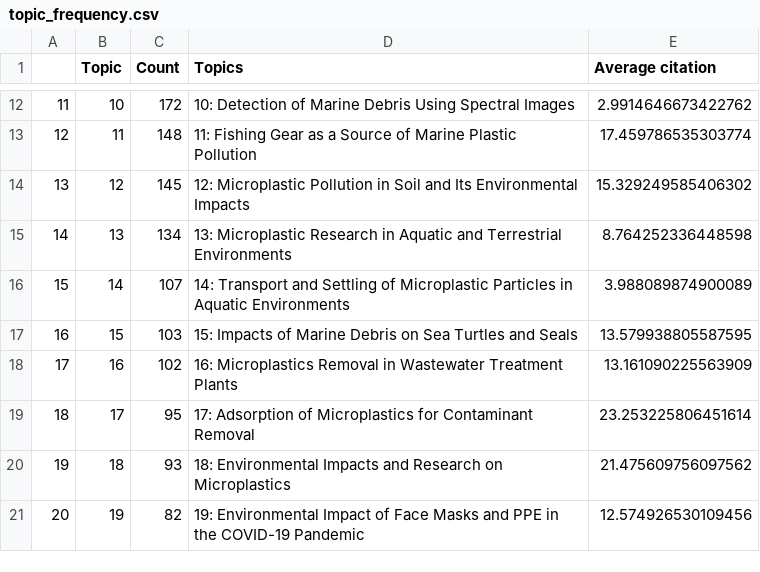
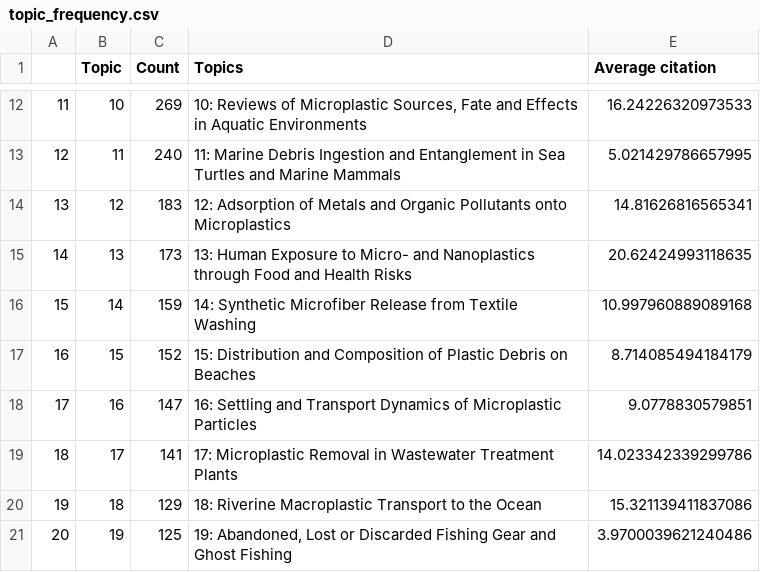
Before and after one commit to henrique-back/mpl_topics, a CSV file: bertopic/preprocessed_data/topic_frequency.csv, drawn as a sheet; only a part is shown, gaps mark what is left out; the diff covers the shown part only.

```diff
--- a/bertopic/preprocessed_data/topic_frequency.csv
+++ b/bertopic/preprocessed_data/topic_frequency.csv
@@ -12,10 +12,10 @@
-11,10,172,10: Detection of Marine Debris Using Spectral Images,2.9914646673422762
-12,11,148,11: Fishing Gear as a Source of Marine Plastic Pollution,17.459786535303774
-13,12,145,12: Microplastic Pollution in Soil and Its Environmental Impacts,15.329249585406302
-14,13,134,13: Microplastic Research in Aquatic and Terrestrial Environments,8.764252336448598
-15,14,107,14: Transport and Settling of Microplastic Particles in Aquatic Environments,3.988089874900089
-16,15,103,15: Impacts of Marine Debris on Sea Turtles and Seals,13.579938805587595
-17,16,102,16: Microplastics Removal in Wastewater Treatment Plants,13.161090225563909
-18,17,95,17: Adsorption of Microplastics for Contaminant Removal,23.253225806451614
-19,18,93,18: Environmental Impacts and Research on Microplastics,21.475609756097562
-20,19,82,19: Environmental Impact of Face Masks and PPE in the COVID-19 Pandemic,12.574926530109456
+11,10,269,"10: Reviews of Microplastic Sources, Fate and Effects in Aquatic Environments",16.24226320973533
+12,11,240,11: Marine Debris Ingestion and Entanglement in Sea Turtles and Marine Mammals,5.021429786657995
+13,12,183,12: Adsorption of Metals and Organic Pollutants onto Microplastics,14.81626816565341
+14,13,173,13: Human Exposure to Micro- and Nanoplastics through Food and Health Risks,20.62424993118635
+15,14,159,14: Synthetic Microfiber Release from Textile Washing,10.997960889089168
+16,15,152,15: Distribution and Composition of Plastic Debris on Beaches,8.714085494184179
+17,16,147,16: Settling and Transport Dynamics of Microplastic Particles,9.0778830579851
+18,17,141,17: Microplastic Removal in Wastewater Treatment Plants,14.023342339299786
+19,18,129,18: Riverine Macroplastic Transport to the Ocean,15.321139411837086
+20,19,125,"19: Abandoned, Lost or Discarded Fishing Gear and Ghost Fishing",3.9700039621240486
```
Also changed, not shown: 87 edited cells elsewhere in this file, NER/fuzzy_error_locations.csv, NER/fuzzy_location_data.csv, 31 other files.
